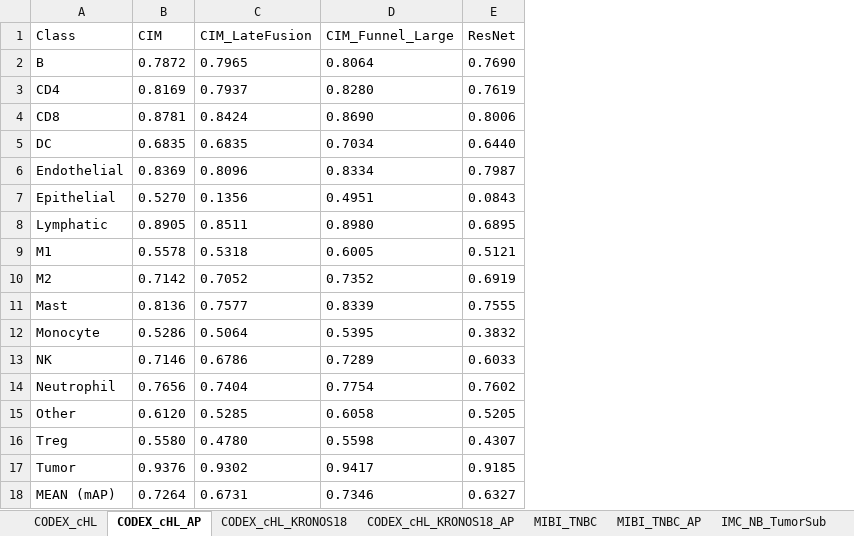
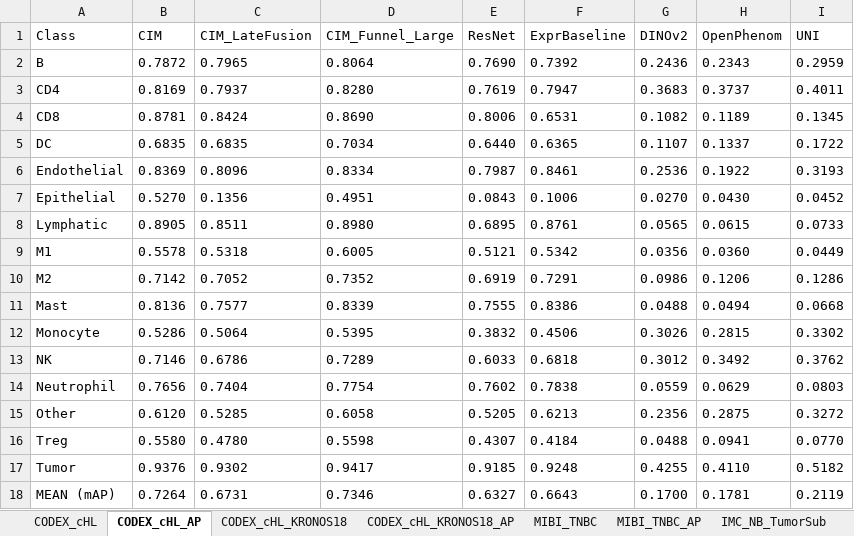
Before and after one commit to SimonBon/MCA, an Excel workbook: paper_results.xlsx, sheet CODEX_cHL_AP, drawn as a sheet; values as stored, in another font and other column widths than the file's, no borders; the diff names each change by its address in the sheet, - before the commit and + after, or states it on an @@ line.

```diff
--- a/paper_results.xlsx (sheet CODEX_cHL_AP)
+++ b/paper_results.xlsx (sheet CODEX_cHL_AP)
+column F (ExprBaseline), rows 2-18: 0.7392 | 0.7947 | 0.6531 | 0.6365 | 0.8461 | 0.1006 | 0.8761 | 0.5342 | 0.7291 | 0.8386 | 0.4506 | 0.6818 | 0.7838 | 0.6213 | 0.4184 | 0.9248 | 0.6643
+column G (DINOv2), rows 2-18: 0.2436 | 0.3683 | 0.1082 | 0.1107 | 0.2536 | 0.0270 | 0.0565 | 0.0356 | 0.0986 | 0.0488 | 0.3026 | 0.3012 | 0.0559 | 0.2356 | 0.0488 | 0.4255 | 0.1700
+column H (OpenPhenom), rows 2-18: 0.2343 | 0.3737 | 0.1189 | 0.1337 | 0.1922 | 0.0430 | 0.0615 | 0.0360 | 0.1206 | 0.0494 | 0.2815 | 0.3492 | 0.0629 | 0.2875 | 0.0941 | 0.4110 | 0.1781
+column I (UNI), rows 2-18: 0.2959 | 0.4011 | 0.1345 | 0.1722 | 0.3193 | 0.0452 | 0.0733 | 0.0449 | 0.1286 | 0.0668 | 0.3302 | 0.3762 | 0.0803 | 0.3272 | 0.0770 | 0.5182 | 0.2119
```
Also changed, not shown: sheet CODEX_cHL, sheet MIBI_TNBC, sheet IMC_NB_TumorSub, sheet MIBI_TNBC_AP, sheet IMC_NB_TumorSub_AP, 1 other file.
